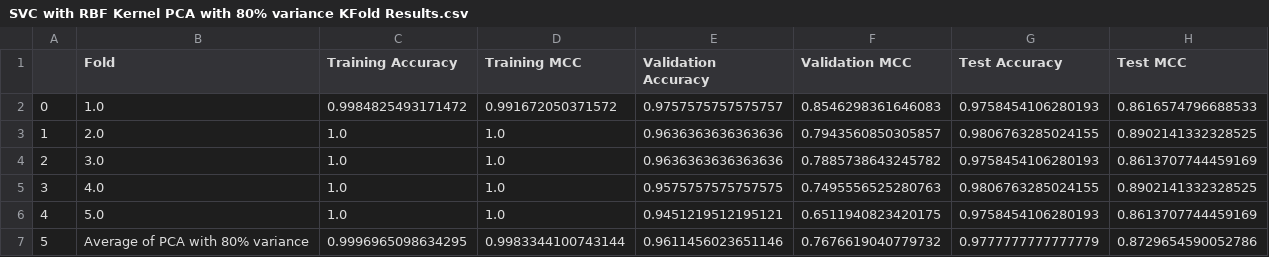
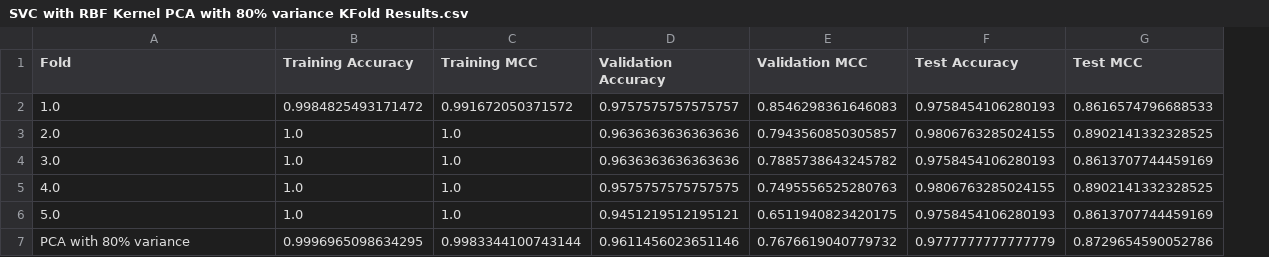
Before and after one commit to peter-splitice/Antithrombin-Peptide-Classification, a CSV file: peter_classification/Results/SVC with RBF Kernel/SVC with RBF Kernel PCA with 80% variance KFold Results.csv, drawn as a sheet; removed rows and columns are numbered as before the commit, all else as after; the diff names each change by its address in the sheet, - before the commit and + after, or states it on an @@ line.

```diff
--- a/peter_classification/Results/SVC with RBF Kernel/SVC with RBF Kernel PCA with 80% variance KFold Results.csv
+++ b/peter_classification/Results/SVC with RBF Kernel/SVC with RBF Kernel PCA with 80% variance KFold Results.csv
-column A, rows 2-7: 0 | 1 | 2 | 3 | 4 | 5
-A7 (Fold): Average of PCA with 80% variance
+A7 (Fold): PCA with 80% variance
```
Also changed, not shown: peter_classification/Results/SVC with RBF Kernel/SVC with RBF Kernel Baseline KFold Results.csv, peter_classification/Results/SVC with RBF Kernel/SVC with RBF Kernel PCA with 100% variance KFold Results.csv, 40 other files.
